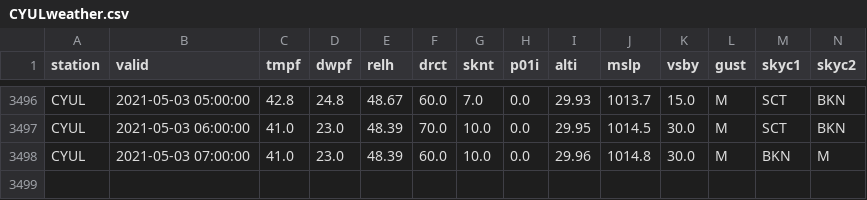
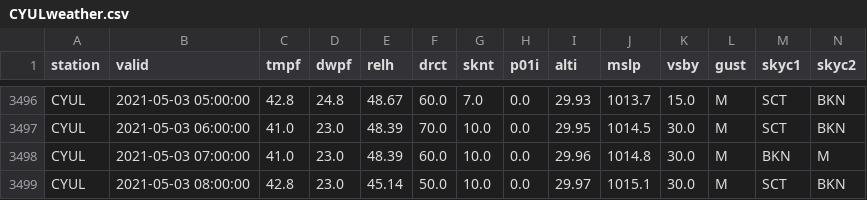
Before and after one commit to drdevinhopkins/210307, a CSV file: data/CYULweather.csv, drawn as a sheet; only a part is shown, gaps mark what is left out; rows hold the shown columns only; the diff names each change by its address in the sheet, - before the commit and + after, or states it on an @@ line.

```diff
--- a/data/CYULweather.csv
+++ b/data/CYULweather.csv
+row 3499: CYUL | 2021-05-03 08:00:00 | 42.8 | 23.0 | 45.14 | 50.0 | 10.0 | 0.0 | 29.97 | 1015.1 | 30.0 | M | SCT | BKN
```
Also changed, not shown: 1 other file.
